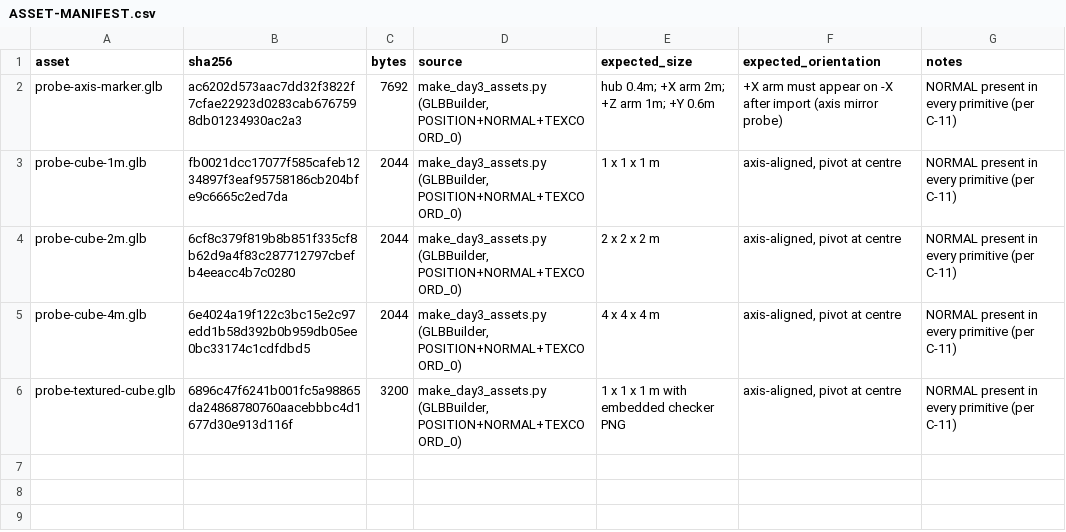
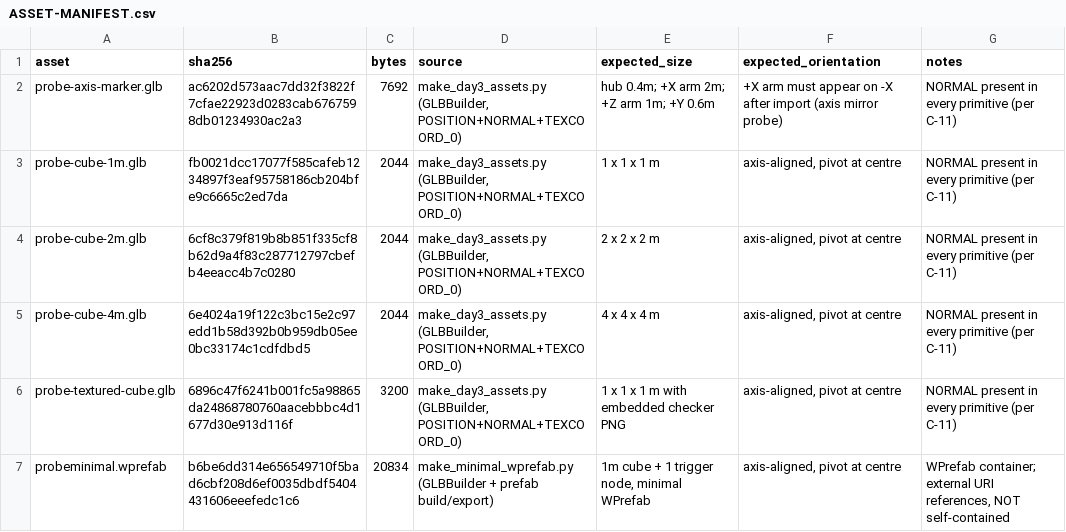
Before and after one commit to 1263-ux/The-Last-Terminus, a CSV file: reports/day-03/A/shared-assets/ASSET-MANIFEST.csv, drawn as a sheet.

Commit message:
docs(day-03): add probe-minimal.wprefab to shared assets (Day-3 requirement)
Minimal WPrefab with 1m cube + trigger node, SHA-256 in manifest.
Completes the 5 shared test assets required by DAY-03 §188.

```diff
--- a/reports/day-03/A/shared-assets/ASSET-MANIFEST.csv
+++ b/reports/day-03/A/shared-assets/ASSET-MANIFEST.csv
@@ -6 +6,2 @@ probe-cube-4m.glb,6e4024a19f122c3bc15e2c97edd1b58d392b0b959db05ee0bc33174c1cdfdb
 probe-textured-cube.glb,6896c47f6241b001fc5a98865da24868780760aacebbbc4d1677d30e913d116f,3200,"make_day3_assets.py (GLBBuilder, POSITION+NORMAL+TEXCOORD_0)",1 x 1 x 1 m with embedded checker PNG,"axis-aligned, pivot at centre",NORMAL present in every primitive (per C-11)
+probeminimal.wprefab,b6be6dd314e656549710f5bad6cbf208d6ef0035dbdf5404431606eeefedc1c6,20834,make_minimal_wprefab.py (GLBBuilder + prefab build/export),"1m cube + 1 trigger node, minimal WPrefab","axis-aligned, pivot at centre","WPrefab container; external URI references, NOT self-contained"
```
Also changed, not shown: 1 other file.
